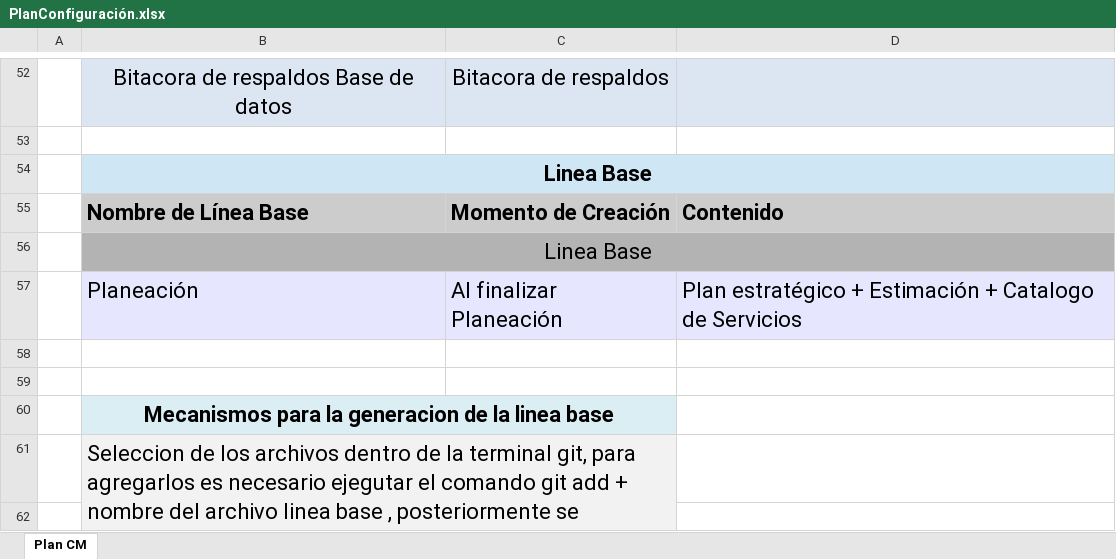
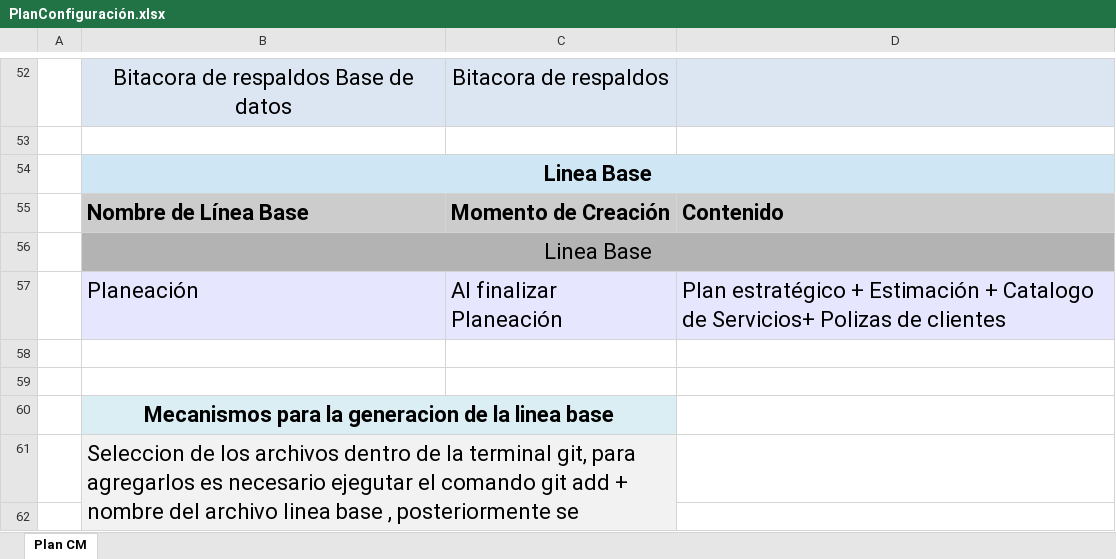
Before and after one commit to jovannyzepeda/qtp, an Excel workbook: qualtcom/Organizacional/Configuracion/PlanConfiguración.xlsx, sheet Plan CM, drawn as a sheet; only a part is shown, gaps mark what is left out; long unchanged cells end in …; values as stored, in another font and other column widths than the file's, no borders; the diff names each change by its address in the sheet, - before the commit and + after, or states it on an @@ line.

```diff
--- a/qualtcom/Organizacional/Configuracion/PlanConfiguración.xlsx (sheet Plan CM)
+++ b/qualtcom/Organizacional/Configuracion/PlanConfiguración.xlsx (sheet Plan CM)
-D57: …Catalogo de Servicios
+D57: …Catalogo de Servicios+ Polizas de clientes
```
